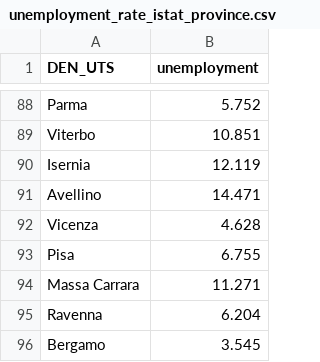
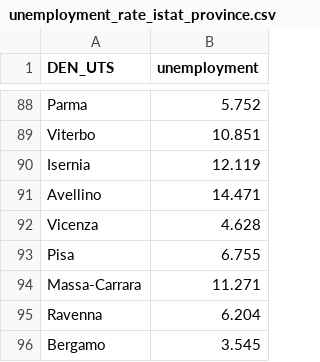
Before and after one commit to luigiselmi/datascience, a CSV file: python/stats/data/italy/unemployment_rate_istat_province.csv, drawn as a sheet; only a part is shown, gaps mark what is left out.

```diff
--- a/python/stats/data/italy/unemployment_rate_istat_province.csv
+++ b/python/stats/data/italy/unemployment_rate_istat_province.csv
@@ -93,3 +93,3 @@ Vicenza,4.628
 Pisa,6.755
-Massa Carrara,11.271
+Massa-Carrara,11.271
 Ravenna,6.204
```
Also changed, not shown: python/stats/data/italy/unemployment_rate_istat_province_cod_den_uts.csv, python/stats/data/italy/unita-amministrative-territoriali.csv.
